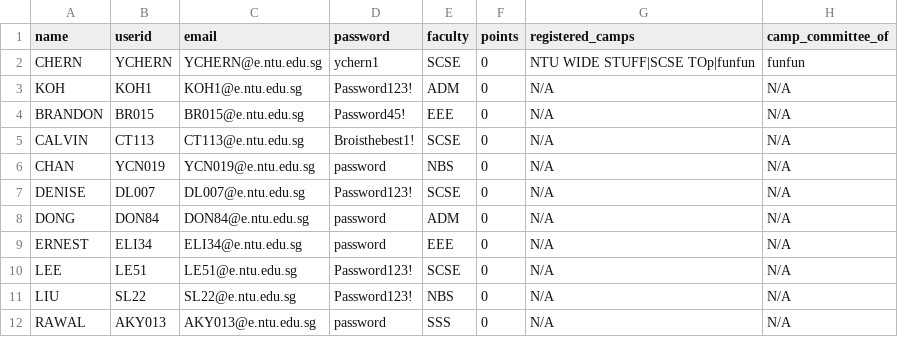
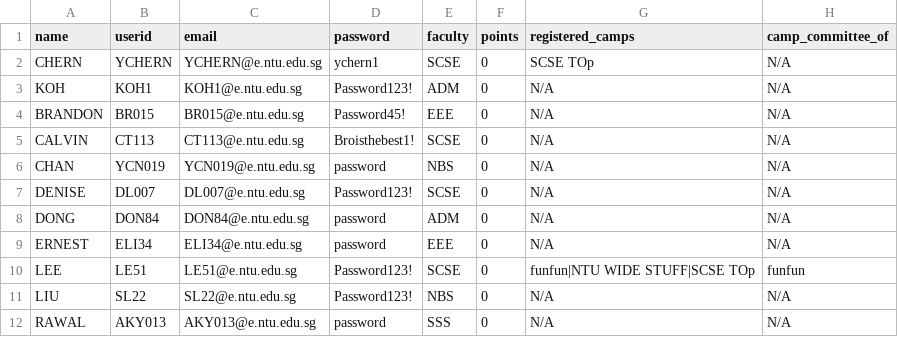
Before and after one commit to Jaysenso/sc2002-Assignment, a CSV file: data/student_list.csv, drawn as a sheet.

```diff
--- a/data/student_list.csv
+++ b/data/student_list.csv
@@ -1,3 +1,3 @@
 name,userid,email,password,faculty,points,registered_camps,camp_committee_of
-CHERN,YCHERN,YCHERN@e.ntu.edu.sg,ychern1,SCSE,0,NTU WIDE STUFF|SCSE TOp|funfun,funfun
+CHERN,YCHERN,YCHERN@e.ntu.edu.sg,ychern1,SCSE,0,SCSE TOp,N/A
 KOH,KOH1,KOH1@e.ntu.edu.sg,Password123!,ADM,0,N/A,N/A
@@ -9,3 +9,3 @@ DONG,DON84,DON84@e.ntu.edu.sg,password,ADM,0,N/A,N/A
 ERNEST,ELI34,ELI34@e.ntu.edu.sg,password,EEE,0,N/A,N/A
-LEE,LE51,LE51@e.ntu.edu.sg,Password123!,SCSE,0,N/A,N/A
+LEE,LE51,LE51@e.ntu.edu.sg,Password123!,SCSE,0,funfun|NTU WIDE STUFF|SCSE TOp,funfun
 LIU,SL22,SL22@e.ntu.edu.sg,Password123!,NBS,0,N/A,N/A
```
Also changed, not shown: data/camp_list.csv, data/enquiries.csv, 5 other files.
